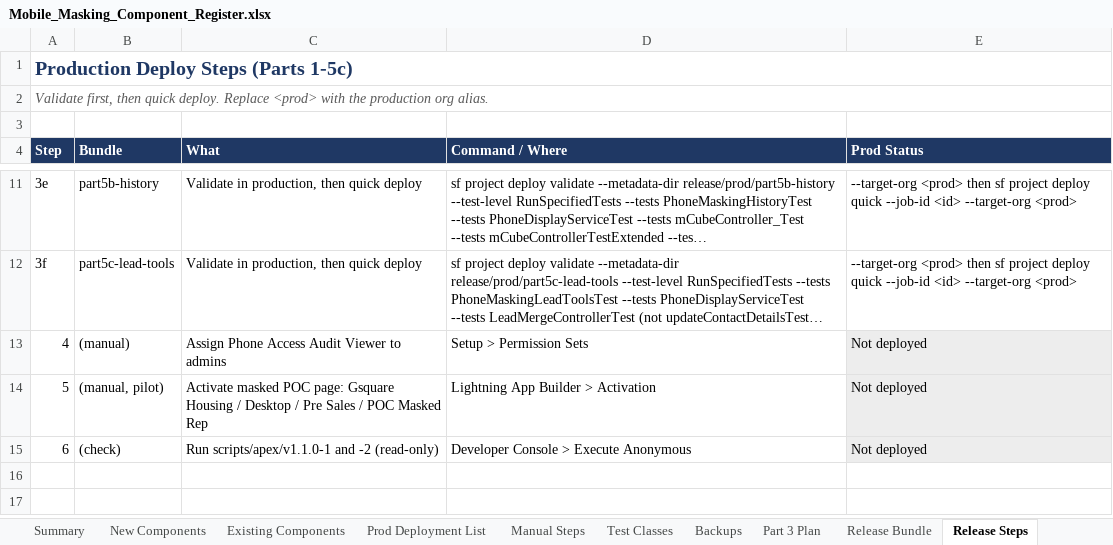
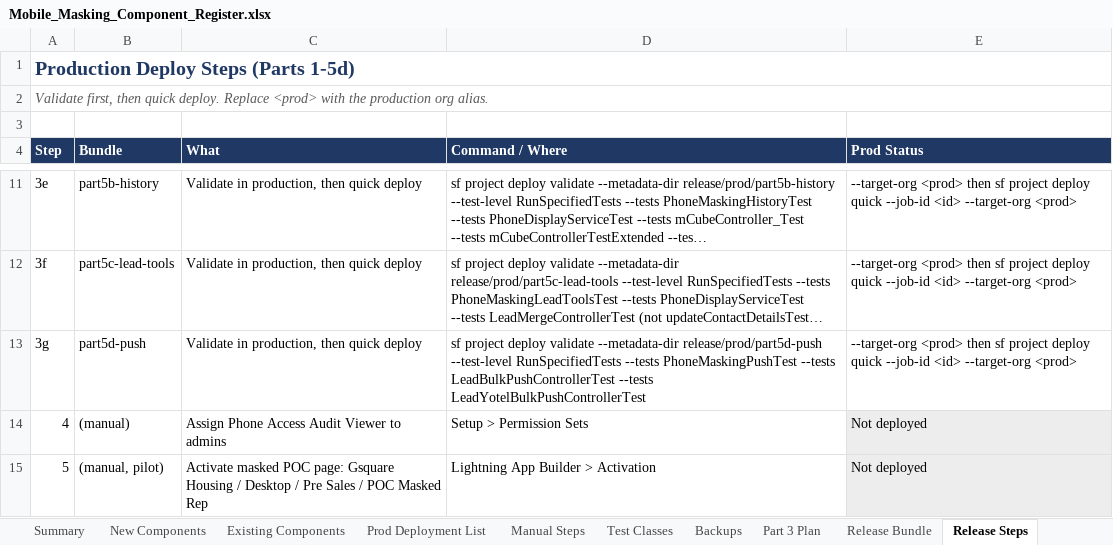
Before and after one commit to ejjigiripraveen-cloud/Mobile-No-masking, an Excel workbook: docs/Mobile_Masking_Component_Register.xlsx, sheet Release Steps, drawn as a sheet; only a part is shown, gaps mark what is left out; the shorter side is filled out with more unchanged rows; long unchanged cells end in …; values as stored, in another font and other column widths than the file's, no borders; the diff names each change by its address in the sheet, - before the commit and + after, or states it on an @@ line.

```diff
--- a/docs/Mobile_Masking_Component_Register.xlsx (sheet Release Steps)
+++ b/docs/Mobile_Masking_Component_Register.xlsx (sheet Release Steps)
@@ column A (Step) renumbered in row 1 @@
+row 13: 3g | part5d-push | Validate in production, then quick deploy | sf project deploy validate --metadata-dir release/prod/part5d-push --test-level RunSpecifiedTests --tests PhoneMaskingPushTest --tests LeadBulkPushControllerTest --tests LeadYotelBulkPushControllerTest | --target-org <prod> then sf project deploy quick --job-id <id> --target-org <prod>
```
Also changed, not shown: sheet Release Bundle, sheet Prod Deployment List, sheet New Components, sheet Existing Components, sheet Summary, 20 other files.
